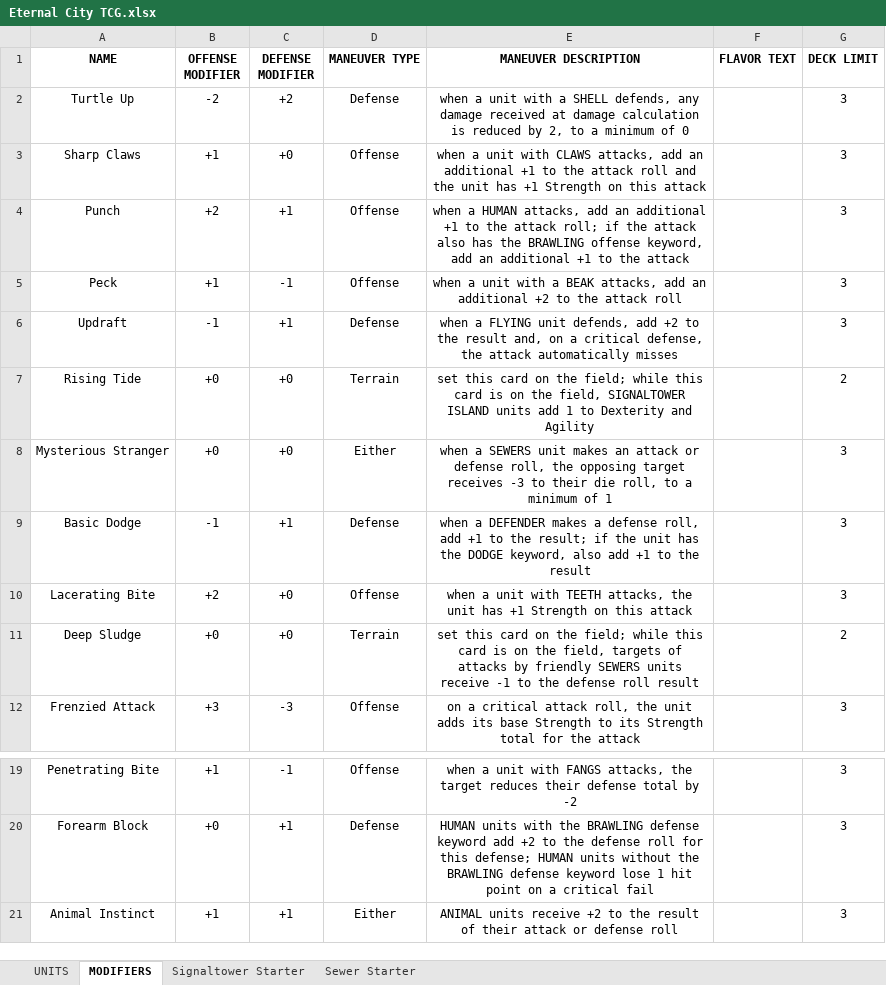
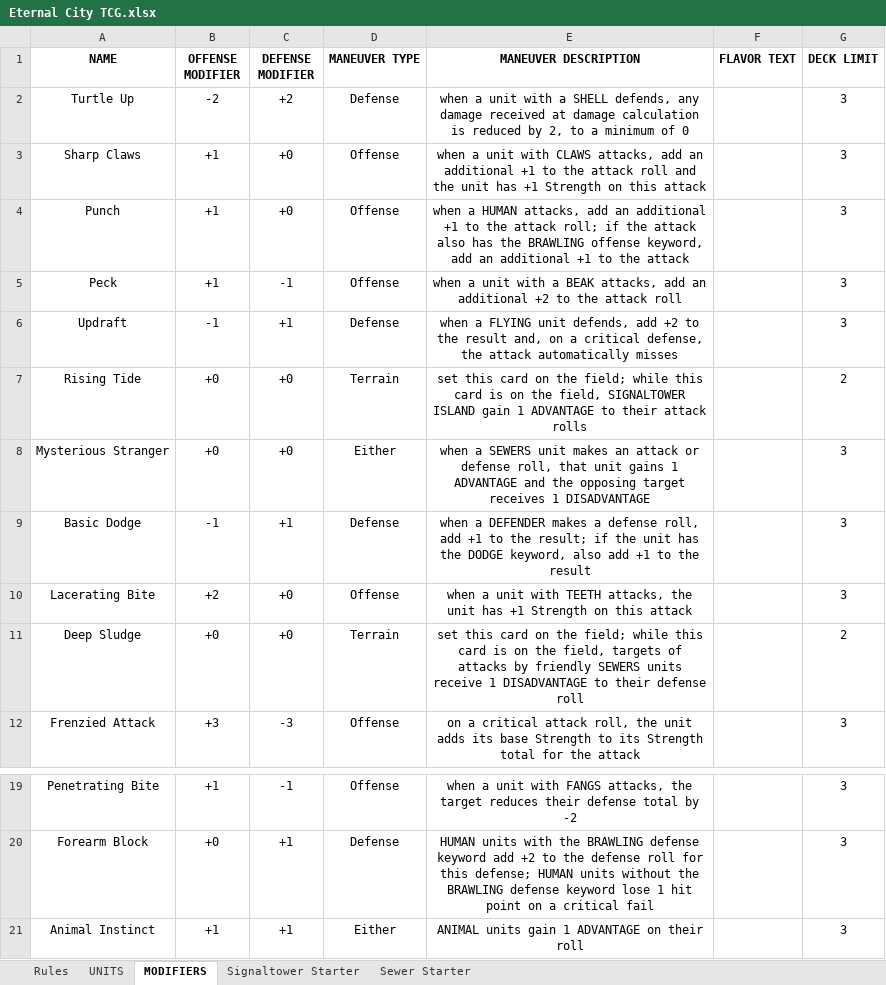
Before and after one commit to ekingapex/TEC-TCG, an Excel workbook: Eternal City TCG.xlsx, sheet MODIFIERS, drawn as a sheet; only a part is shown, gaps mark what is left out; values as stored, in another font and other column widths than the file's, no borders; the diff names each change by its address in the sheet, - before the commit and + after, or states it on an @@ line.

```diff
--- a/Eternal City TCG.xlsx (sheet MODIFIERS)
+++ b/Eternal City TCG.xlsx (sheet MODIFIERS)
+sheet tab: Rules
-B4 (OFFENSE MODIFIER): +2
+B4 (OFFENSE MODIFIER): +1
-C4 (DEFENSE MODIFIER): +1
+C4 (DEFENSE MODIFIER): +0
-E7 (MANEUVER DESCRIPTION): …SIGNALTOWER ISLAND units add 1 to Dexterity and Agility
+E7 (MANEUVER DESCRIPTION): …SIGNALTOWER ISLAND gain 1 ADVANTAGE to their attack rolls
-E8 (MANEUVER DESCRIPTION): …defense roll, the opposing target receives -3 to their die roll, to a minimum of 1
+E8 (MANEUVER DESCRIPTION): …defense roll, that unit gains 1 ADVANTAGE and the opposing target receives 1 DISADVANTAGE
-E11 (MANEUVER DESCRIPTION): …units receive -1 to the defense roll result
+E11 (MANEUVER DESCRIPTION): …units receive 1 DISADVANTAGE to their defense roll
-E21 (MANEUVER DESCRIPTION): ANIMAL units receive +2 to the result of their attack or defense roll
+E21 (MANEUVER DESCRIPTION): ANIMAL units gain 1 ADVANTAGE on their roll
```
Also changed, not shown: sheet UNITS, 6 other files.
